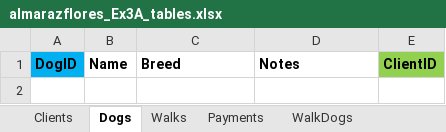
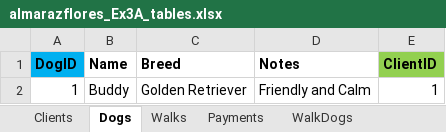
Before and after one commit to JulissaAlmaraz/W2_Workshop, an Excel workbook: almarazflores_Ex3A_tables.xlsx, sheet Dogs, drawn as a sheet; values as stored, in another font and other column widths than the file's, no borders; the diff names each change by its address in the sheet, - before the commit and + after, or states it on an @@ line.

```diff
--- a/almarazflores_Ex3A_tables.xlsx (sheet Dogs)
+++ b/almarazflores_Ex3A_tables.xlsx (sheet Dogs)
+row 2: 1 | Buddy | Golden Retriever | Friendly and Calm | 1
```
Also changed, not shown: sheet Payments, sheet Walks, sheet Clients, sheet WalkDogs, 2 other files.
